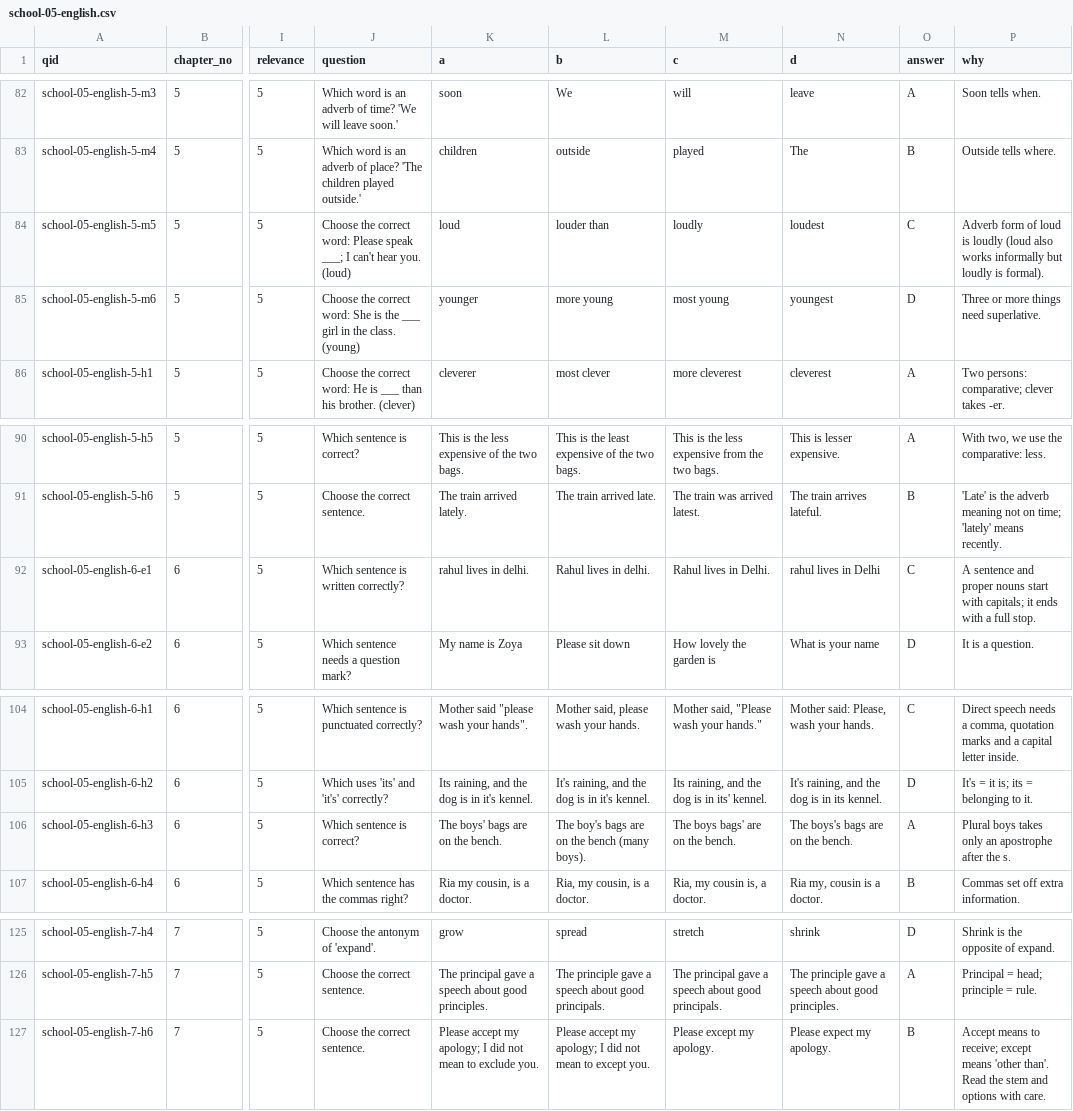
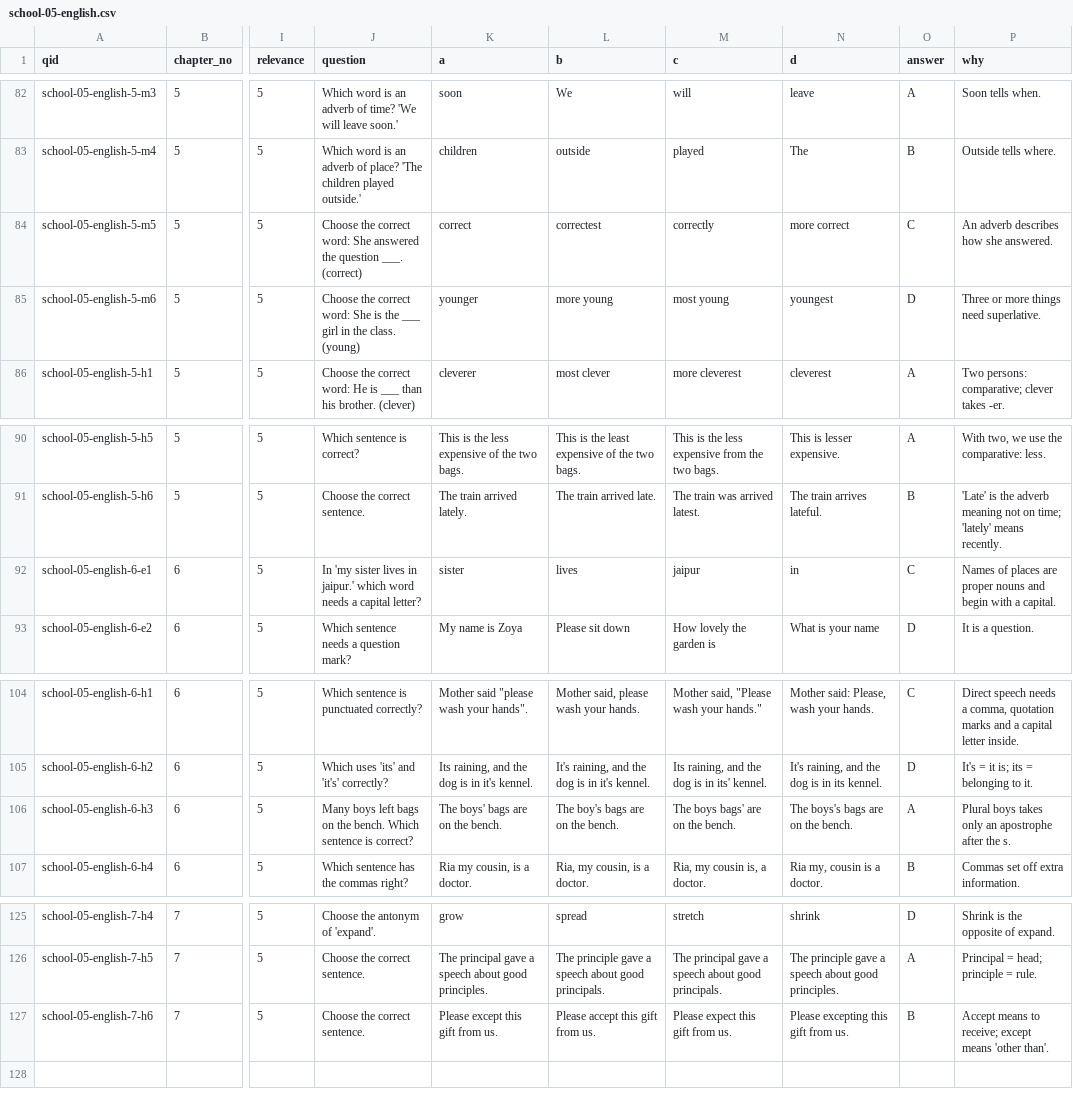
Before and after one commit to solidsforyou/moneymoments-media, a CSV file: content/arena/bank/school-05-english.csv, drawn as a sheet; only a part is shown, gaps mark what is left out; the diff names each change by its address in the sheet, - before the commit and + after, or states it on an @@ line.

```diff
--- a/content/arena/bank/school-05-english.csv
+++ b/content/arena/bank/school-05-english.csv
-J84 (question): …correct word: Please speak ___; I can't hear you. (loud)
+J84 (question): …correct word: She answered the question ___. (correct)
-K84 (a): loud
+K84 (a): correct
-L84 (b): louder than
+L84 (b): correctest
-M84 (c): loudly
+M84 (c): correctly
-N84 (d): loudest
+N84 (d): more correct
-P84 (why): Adverb form of loud is loudly (loud also works informally but loudly is formal).
+P84 (why): An adverb describes how she answered.
-J92 (question): Which sentence is written correctly?
+J92 (question): In 'my sister lives in jaipur.' which word needs a capital letter?
-K92 (a): rahul lives in delhi.
+K92 (a): sister
-L92 (b): Rahul lives in delhi.
+L92 (b): lives
-M92 (c): Rahul lives in Delhi.
+M92 (c): jaipur
-N92 (d): rahul lives in Delhi
+N92 (d): in
-P92 (why): A sentence and proper nouns start with capitals; it ends with a full stop.
+P92 (why): Names of places are proper nouns and begin with a capital.
-J106 (question): Which sentence is correct?
+J106 (question): Many boys left bags on the bench. Which sentence is correct?
-L106 (b): The boy's bags are on the bench (many boys).
+L106 (b): The boy's bags are on the bench.
-K127 (a): Please accept my apology; I did not mean to exclude you.
+K127 (a): Please except this gift from us.
-L127 (b): Please accept my apology; I did not mean to except you.
+L127 (b): Please accept this gift from us.
-M127 (c): Please except my apology.
+M127 (c): Please expect this gift from us.
-N127 (d): Please expect my apology.
+N127 (d): Please excepting this gift from us.
-P127 (why): …'other than'. Read the stem and options with care.
+P127 (why): …'other than'.
```
Also changed, not shown: 39 other files.
